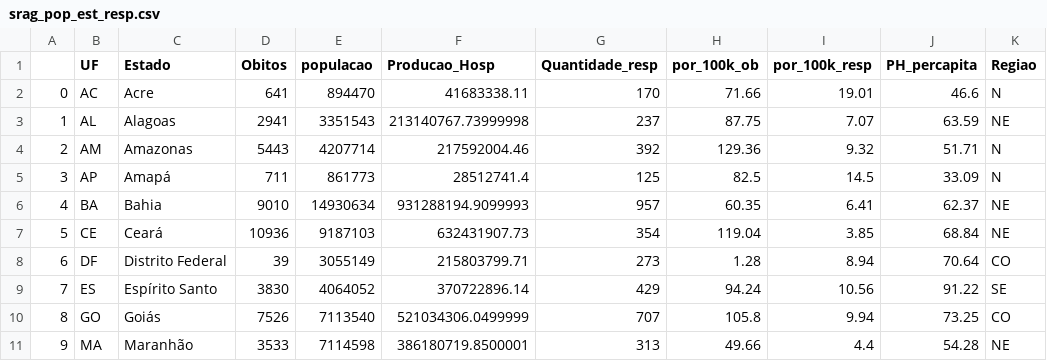
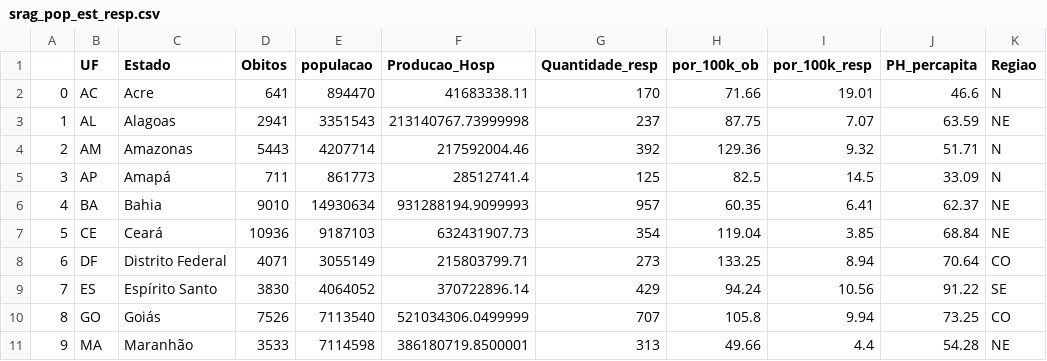
Before and after one commit to julianonuness/julianonuness, a CSV file: srag_pop_est_resp.csv, drawn as a sheet; only a part is shown.

Commit message:
Add files via upload

```diff
--- a/srag_pop_est_resp.csv
+++ b/srag_pop_est_resp.csv
@@ -7,3 +7,3 @@
 5,CE,Ceará,10936,9187103,632431907.73,354,119.04,3.85,68.84,NE
-6,DF,Distrito Federal,39,3055149,215803799.71,273,1.28,8.94,70.64,CO
+6,DF,Distrito Federal,4071,3055149,215803799.71,273,133.25,8.94,70.64,CO
 7,ES,Espírito Santo,3830,4064052,370722896.14,429,94.24,10.56,91.22,SE
```
